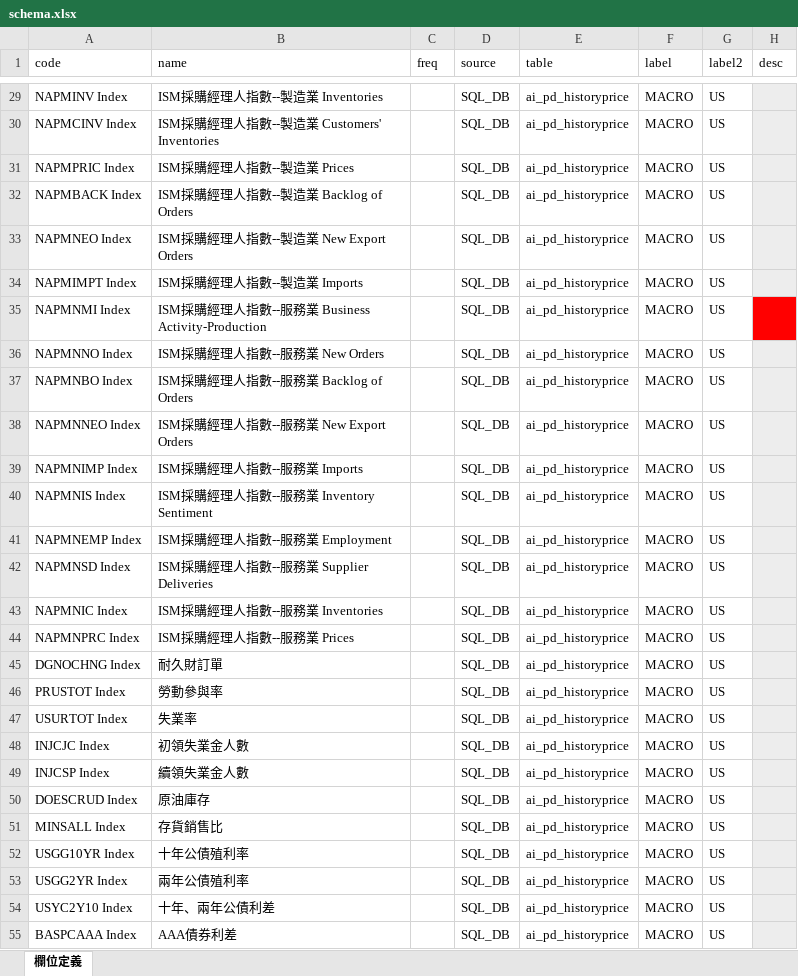
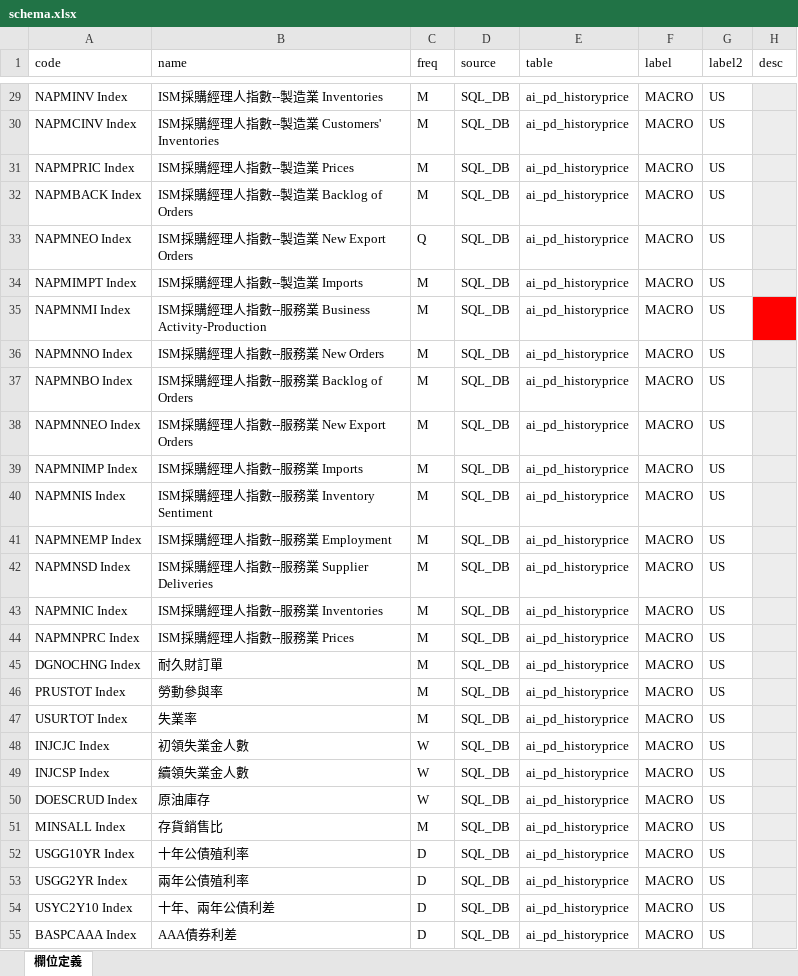
Before and after one commit to omnedatis/fra, an Excel workbook: _docs/schema.xlsx, sheet 欄位定義, drawn as a sheet; only a part is shown, gaps mark what is left out; values as stored, in another font and other column widths than the file's, no borders; conditional formats not drawn; the diff covers the shown part only; the diff names each change by its address in the sheet, - before the commit and + after, or states it on an @@ line.

```diff
--- a/_docs/schema.xlsx (sheet 欄位定義)
+++ b/_docs/schema.xlsx (sheet 欄位定義)
-C29:C32 (freq): (empty)
+C29:C32 (freq): M
-C33 (freq): (empty)
+C33 (freq): Q
-C34:C47 (freq): (empty)
+C34:C47 (freq): M
-C48:C50 (freq): (empty)
+C48:C50 (freq): W
-C51 (freq): (empty)
+C51 (freq): M
-C52:C55 (freq): (empty)
+C52:C55 (freq): D
```
Also changed, not shown: 527 edited cells elsewhere in this sheet, 3 other files.
